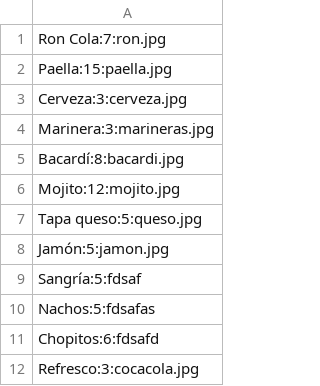
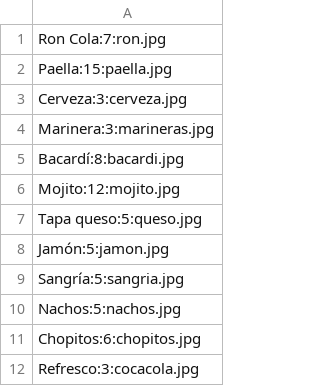
Before and after one commit to vikiii22/PracticaFinal_JoseASanchezLopez, a CSV file: coctelesYTapas.csv, drawn as a sheet.

```diff
--- a/coctelesYTapas.csv
+++ b/coctelesYTapas.csv
@@ -8,5 +8,5 @@ Tapa queso:5:queso.jpg
 Jamón:5:jamon.jpg
-Sangría:5:fdsaf
-Nachos:5:fdsafas
-Chopitos:6:fdsafd
+Sangría:5:sangria.jpg
+Nachos:5:nachos.jpg
+Chopitos:6:chopitos.jpg
 Refresco:3:cocacola.jpg
```
Also changed, not shown: 7 other files.
